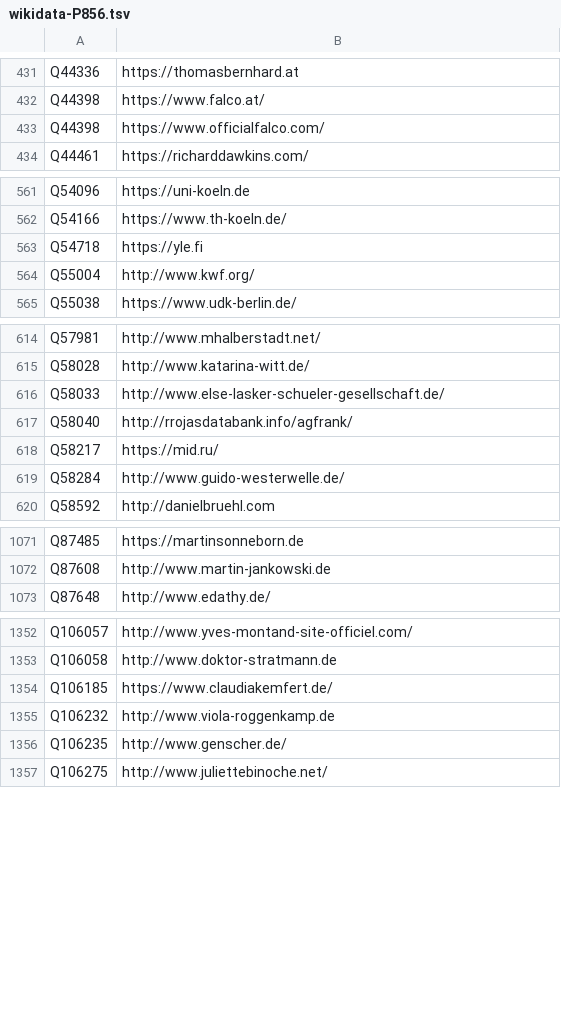
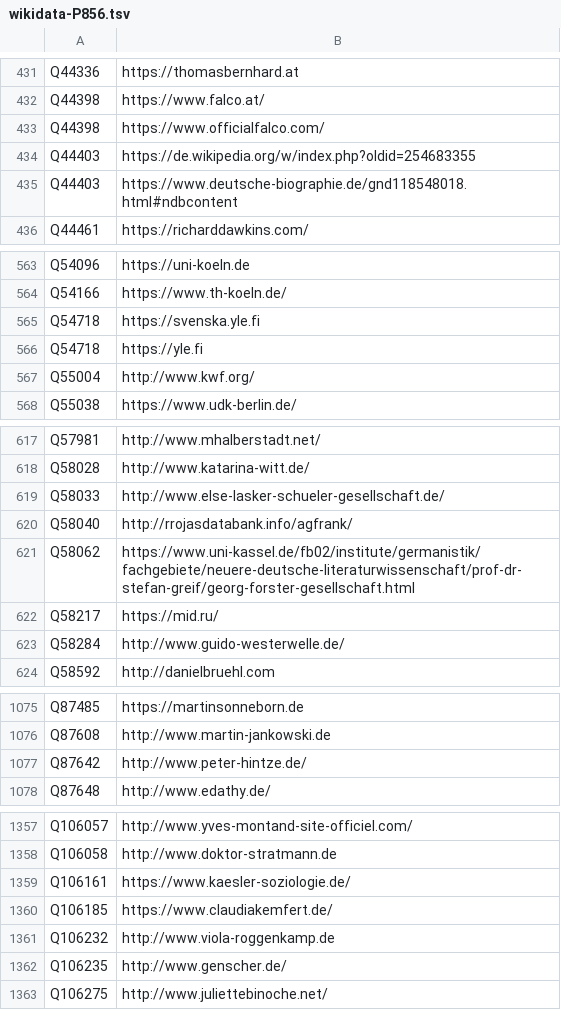
Before and after one commit to dla-marbach/dla-opac-gnd-enrichment, a TSV file: output/wikidata-P856.tsv, drawn as a sheet; only a part is shown, gaps mark what is left out; the diff covers the shown part only; the diff names each change by its address in the sheet, - before the commit and + after, or states it on an @@ line.

```diff
--- a/output/wikidata-P856.tsv
+++ b/output/wikidata-P856.tsv
+row 434: Q44403 | https://de.wikipedia.org/w/index.php?oldid=254683355
+row 435: Q44403 | https://www.deutsche-biographie.de/gnd118548018.html#ndbcontent
+row 565: Q54718 | https://svenska.yle.fi
+row 621: Q58062 | https://www.uni-kassel.de/fb02/institute/germanistik/fachgebiete/neuere-deutsche-literaturwissenschaft/prof-dr-stefan-greif/georg-forster-gesellschaft.html
+row 1077: Q87642 | http://www.peter-hintze.de/
+row 1359: Q106161 | https://www.kaesler-soziologie.de/
```
Also changed, not shown: 14 added rows and 10 edited cells elsewhere in this file, output/lobid-deutsche-biographie.tsv, output/lobid-filmportal.tsv, 7 other files.
